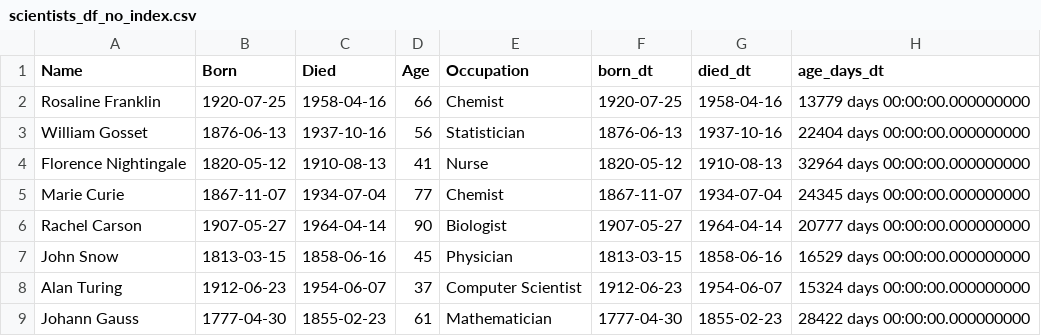
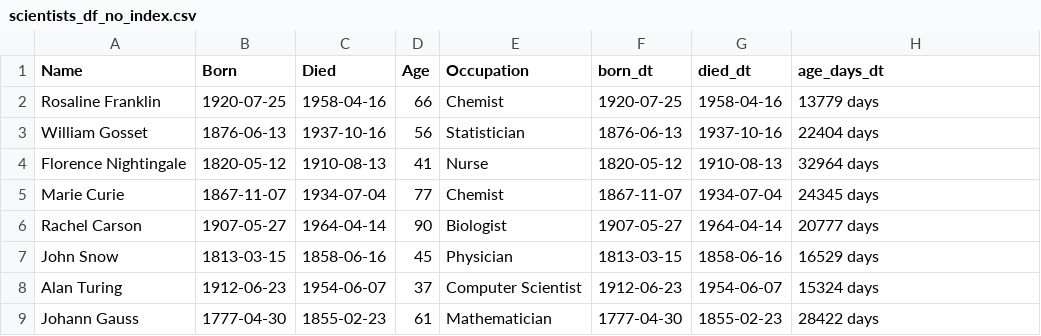
Before and after one commit to k69121/Data_analysis, a CSV file: 노트북/doit_pandas-master/doit_pandas-master/output/scientists_df_no_index.csv, drawn as a sheet.

```diff
--- a/노트북/doit_pandas-master/doit_pandas-master/output/scientists_df_no_index.csv
+++ b/노트북/doit_pandas-master/doit_pandas-master/output/scientists_df_no_index.csv
@@ -1,9 +1,9 @@
 Name,Born,Died,Age,Occupation,born_dt,died_dt,age_days_dt
-Rosaline Franklin,1920-07-25,1958-04-16,66,Chemist,1920-07-25,1958-04-16,13779 days 00:00:00.000000000
-William Gosset,1876-06-13,1937-10-16,56,Statistician,1876-06-13,1937-10-16,22404 days 00:00:00.000000000
-Florence Nightingale,1820-05-12,1910-08-13,41,Nurse,1820-05-12,1910-08-13,32964 days 00:00:00.000000000
-Marie Curie,1867-11-07,1934-07-04,77,Chemist,1867-11-07,1934-07-04,24345 days 00:00:00.000000000
-Rachel Carson,1907-05-27,1964-04-14,90,Biologist,1907-05-27,1964-04-14,20777 days 00:00:00.000000000
-John Snow,1813-03-15,1858-06-16,45,Physician,1813-03-15,1858-06-16,16529 days 00:00:00.000000000
-Alan Turing,1912-06-23,1954-06-07,37,Computer Scientist,1912-06-23,1954-06-07,15324 days 00:00:00.000000000
-Johann Gauss,1777-04-30,1855-02-23,61,Mathematician,1777-04-30,1855-02-23,28422 days 00:00:00.000000000
+Rosaline Franklin,1920-07-25,1958-04-16,66,Chemist,1920-07-25,1958-04-16,13779 days
+William Gosset,1876-06-13,1937-10-16,56,Statistician,1876-06-13,1937-10-16,22404 days
+Florence Nightingale,1820-05-12,1910-08-13,41,Nurse,1820-05-12,1910-08-13,32964 days
+Marie Curie,1867-11-07,1934-07-04,77,Chemist,1867-11-07,1934-07-04,24345 days
+Rachel Carson,1907-05-27,1964-04-14,90,Biologist,1907-05-27,1964-04-14,20777 days
+John Snow,1813-03-15,1858-06-16,45,Physician,1813-03-15,1858-06-16,16529 days
+Alan Turing,1912-06-23,1954-06-07,37,Computer Scientist,1912-06-23,1954-06-07,15324 days
+Johann Gauss,1777-04-30,1855-02-23,61,Mathematician,1777-04-30,1855-02-23,28422 days
```
Also changed, not shown: 노트북/doit_pandas-master/doit_pandas-master/output/scientists_df.tsv, 5 other files.
